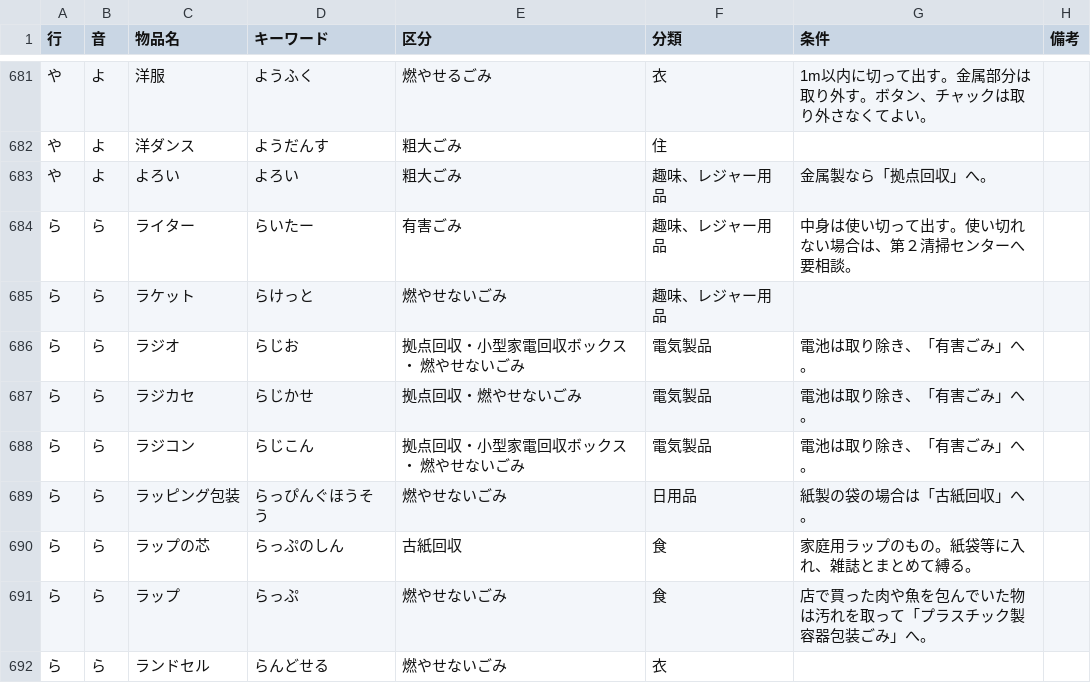
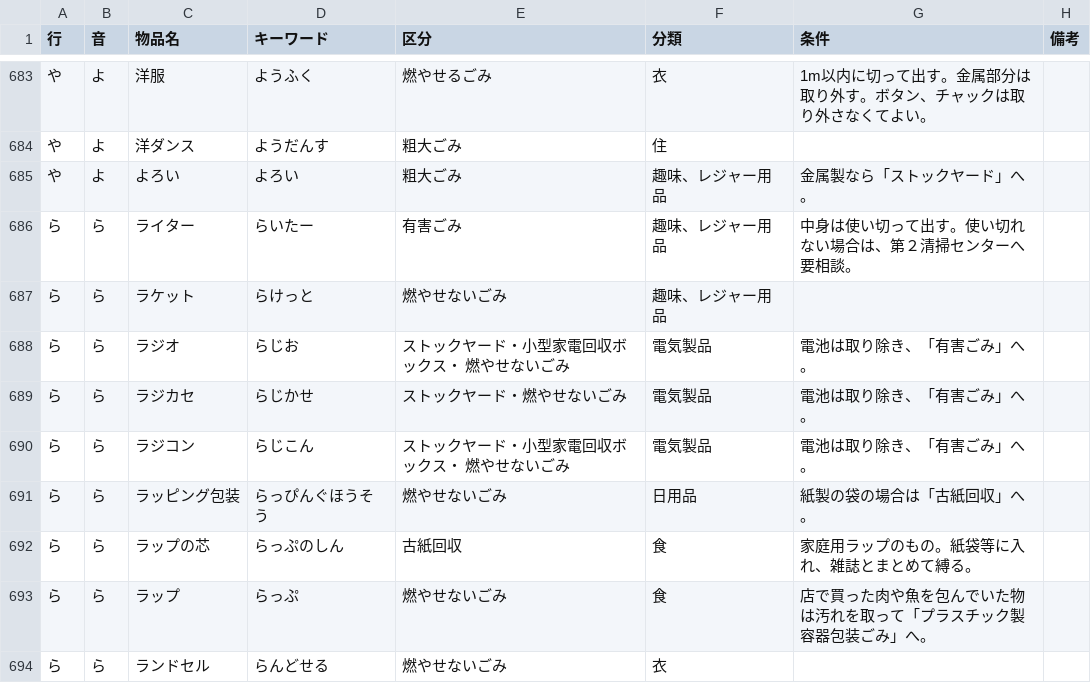
Before and after one commit to echizencity/opendata, a CSV file: gomijp.csv, drawn as a sheet; only a part is shown, gaps mark what is left out; the diff covers the shown part only.

```diff
--- a/gomijp.csv
+++ b/gomijp.csv
@@ -682,8 +684,8 @@
 や,よ,洋ダンス,ようだんす,粗大ごみ,住,,
-や,よ,よろい,よろい,粗大ごみ,趣味、レジャー用品,金属製なら「拠点回収」へ。,
+や,よ,よろい,よろい,粗大ごみ,趣味、レジャー用品,金属製なら「ストックヤード」へ。,
 ら,ら,ライター,らいたー,有害ごみ,趣味、レジャー用品,中身は使い切って出す。使い切れない場合は、第２清掃センターへ要相談。,
 ら,ら,ラケット,らけっと,燃やせないごみ,趣味、レジャー用品,,
-ら,ら,ラジオ,らじお,拠点回収・小型家電回収ボックス・  燃やせないごみ,電気製品,電池は取り除き、「有害ごみ」へ。,
-ら,ら,ラジカセ,らじかせ,拠点回収・燃やせないごみ,電気製品,電池は取り除き、「有害ごみ」へ。,
-ら,ら,ラジコン,らじこん,拠点回収・小型家電回収ボックス・  燃やせないごみ,電気製品,電池は取り除き、「有害ごみ」へ。,
+ら,ら,ラジオ,らじお,ストックヤード・小型家電回収ボックス・  燃やせないごみ,電気製品,電池は取り除き、「有害ごみ」へ。,
+ら,ら,ラジカセ,らじかせ,ストックヤード・燃やせないごみ,電気製品,電池は取り除き、「有害ごみ」へ。,
+ら,ら,ラジコン,らじこん,ストックヤード・小型家電回収ボックス・  燃やせないごみ,電気製品,電池は取り除き、「有害ごみ」へ。,
 ら,ら,ラッピング包装,らっぴんぐほうそう,燃やせないごみ,日用品,紙製の袋の場合は「古紙回収」へ。,
```
Also changed, not shown: 3 added rows, 1 removed row and 117 edited cells elsewhere in this file.
